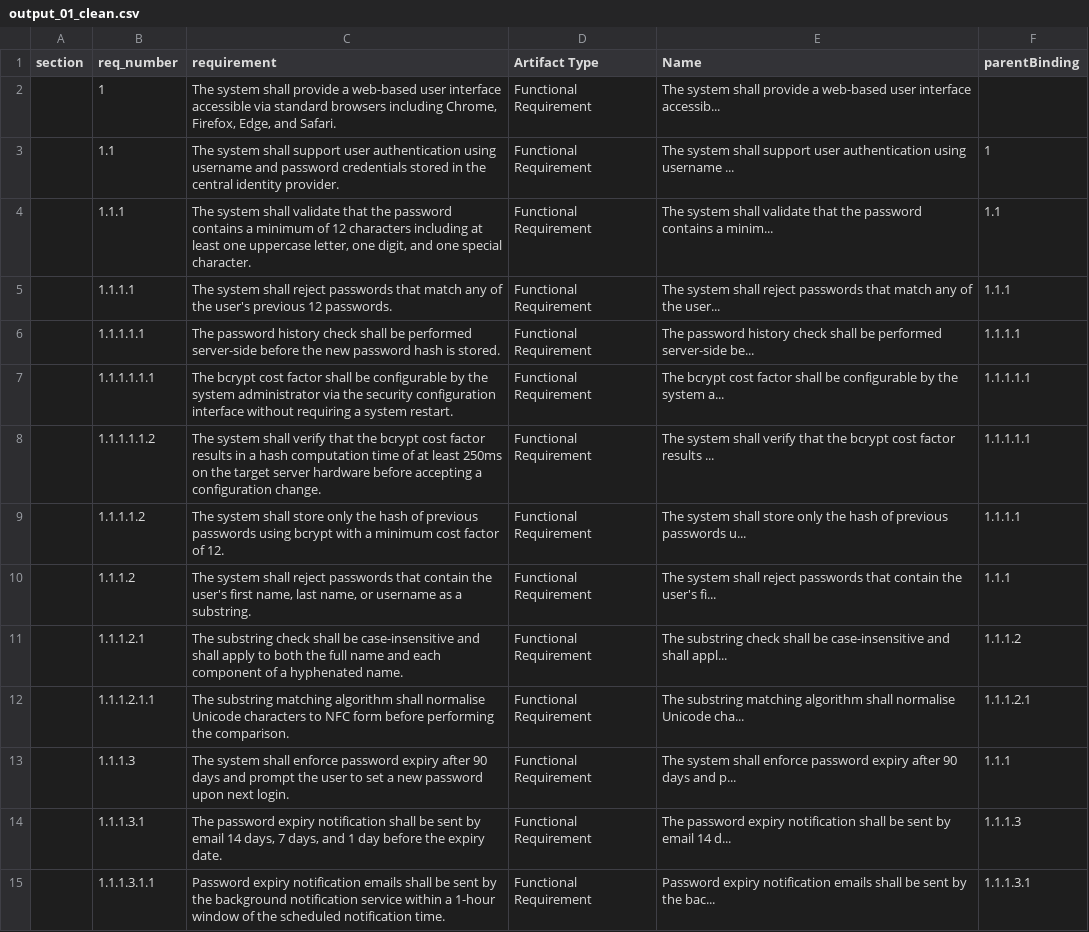
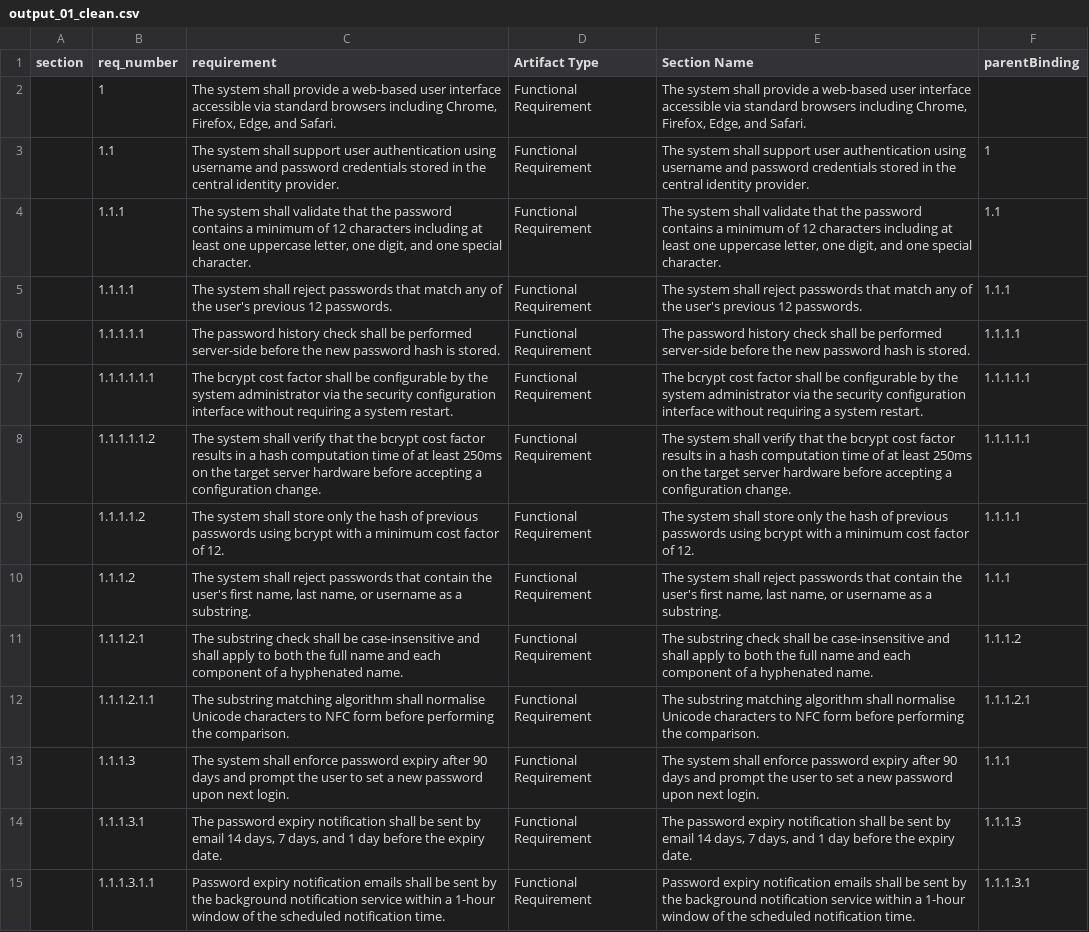
Before and after one commit to mmorrow24work/DOORS, a CSV file: pdf-import/pdfplumber-guide/sample-pdfs/output_01_clean.csv, drawn as a sheet; only a part is shown; the diff covers the shown part only; the diff names each change by its address in the sheet, - before the commit and + after, or states it on an @@ line.

```diff
--- a/pdf-import/pdfplumber-guide/sample-pdfs/output_01_clean.csv
+++ b/pdf-import/pdfplumber-guide/sample-pdfs/output_01_clean.csv
-E1: Name
+E1: Section Name
-E2 (Section Name): …user interface accessib...
+E2 (Section Name): …user interface accessible via standard browsers including Chrome, Firefox, Edge, and Safari.
-E3 (Section Name): …using username ...
+E3 (Section Name): …using username and password credentials stored in the central identity provider.
-E4 (Section Name): …contains a minim...
+E4 (Section Name): …contains a minimum of 12 characters including at least one uppercase letter, one digit, and one special character.
-E5 (Section Name): …of the user...
+E5 (Section Name): …of the user's previous 12 passwords.
-E6 (Section Name): …performed server-side be...
+E6 (Section Name): …performed server-side before the new password hash is stored.
-E7 (Section Name): …the system a...
+E7 (Section Name): …the system administrator via the security configuration interface without requiring a system restart.
-E8 (Section Name): …factor results ...
+E8 (Section Name): …factor results in a hash computation time of at least 250ms on the target server hardware before accepting a configuration change.
-E9 (Section Name): …previous passwords u...
+E9 (Section Name): …previous passwords using bcrypt with a minimum cost factor of 12.
-E10 (Section Name): …the user's fi...
+E10 (Section Name): …the user's first name, last name, or username as a substring.
-E11 (Section Name): …and shall appl...
+E11 (Section Name): …and shall apply to both the full name and each component of a hyphenated name.
-E12 (Section Name): …normalise Unicode cha...
+E12 (Section Name): …normalise Unicode characters to NFC form before performing the comparison.
-E13 (Section Name): …days and p...
+E13 (Section Name): …days and prompt the user to set a new password upon next login.
-E14 (Section Name): …email 14 d...
+E14 (Section Name): …email 14 days, 7 days, and 1 day before the expiry date.
-E15 (Section Name): …by the bac...
+E15 (Section Name): …by the background notification service within a 1-hour window of the scheduled notification time.
```
Also changed, not shown: 84 edited cells elsewhere in this file, pdf-import/pdfplumber-guide/sample-pdfs/output_02_styled.csv, pdf-import/pdfplumber-guide/sample-pdfs/output_04_toc_annex.csv, 4 other files.
